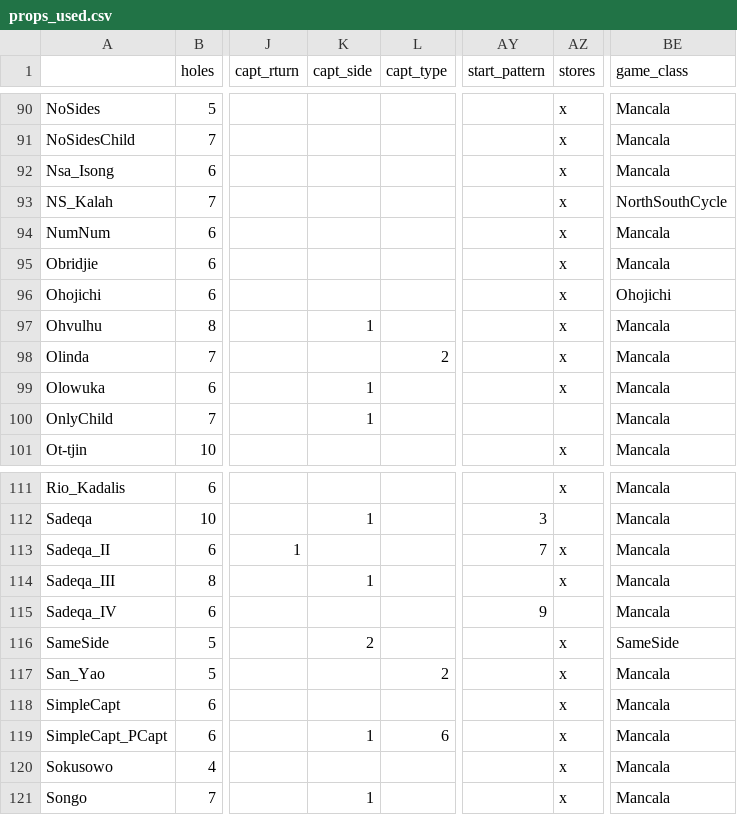
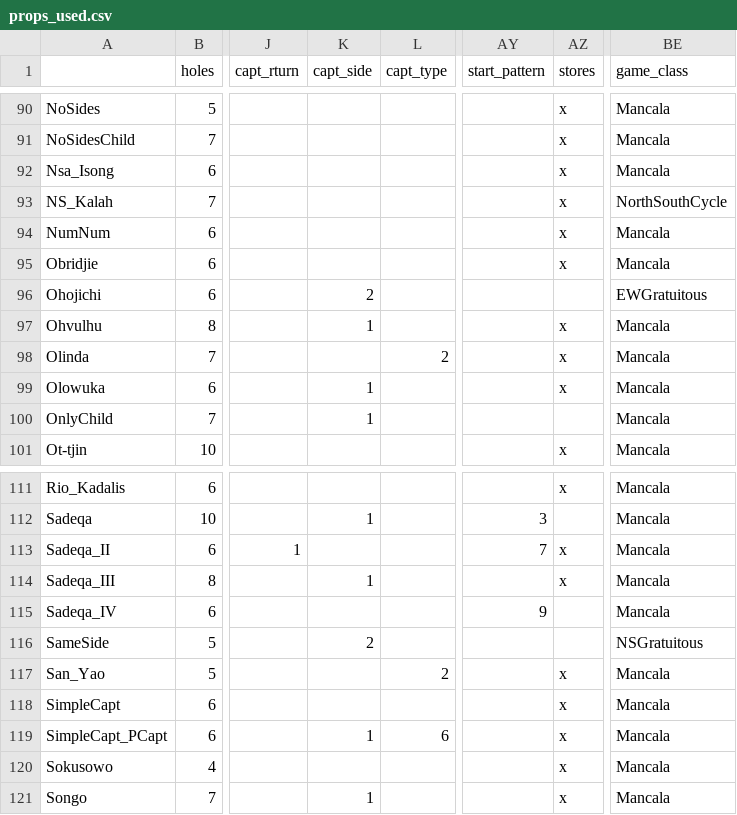
Before and after one commit to StoneShark/MancalaGames, a CSV file: docs/props_used.csv, drawn as a sheet; only a part is shown, gaps mark what is left out; the diff names each change by its address in the sheet, - before the commit and + after, or states it on an @@ line.

Commit message:
Restructured SameSide to a mixin and concrete classes as Gratuitous.

```diff
--- a/docs/props_used.csv
+++ b/docs/props_used.csv
-K96 (capt_side): (empty)
+K96 (capt_side): 2
-AZ96 (stores): x
+AZ96 (stores): (empty)
-BE96 (game_class): Ohojichi
+BE96 (game_class): EWGratuitous
-AZ116 (stores): x
+AZ116 (stores): (empty)
-BE116 (game_class): SameSide
+BE116 (game_class): NSGratuitous
```
Also changed, not shown: 13 other files.
